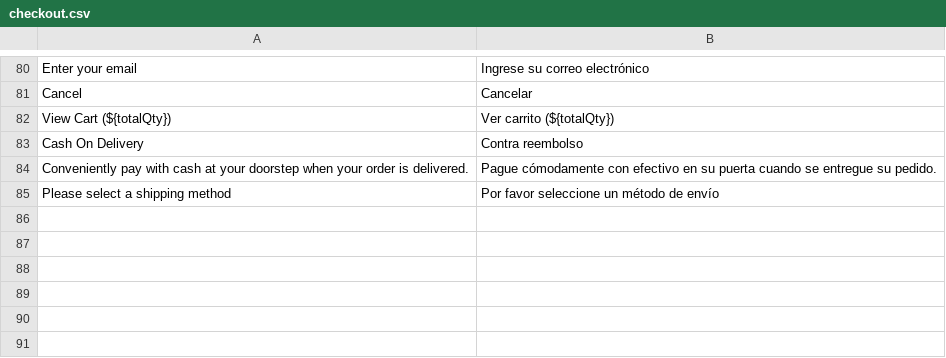
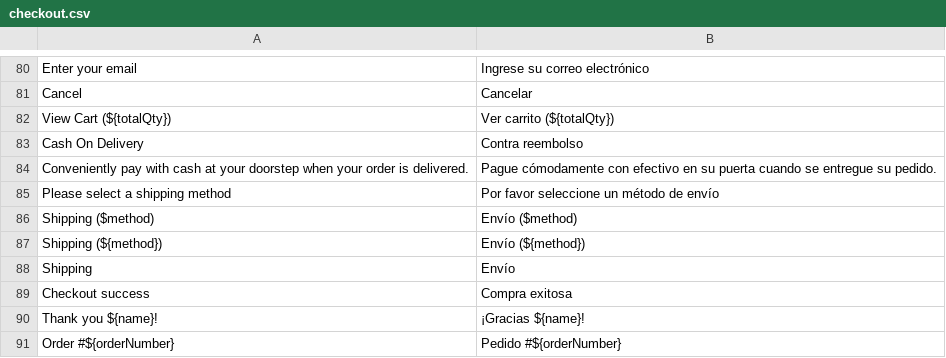
Before and after one commit to sovietto/evershop, a CSV file: translations/es/checkout.csv, drawn as a sheet; only a part is shown, gaps mark what is left out; the diff names each change by its address in the sheet, - before the commit and + after, or states it on an @@ line.

```diff
--- a/translations/es/checkout.csv
+++ b/translations/es/checkout.csv
+row 86: Shipping ($method) | Envío ($method)
+row 87: Shipping (${method}) | Envío (${method})
+row 88: Shipping | Envío
+row 89: Checkout success | Compra exitosa
+row 90: Thank you ${name}! | ¡Gracias ${name}!
+row 91: Order #${orderNumber} | Pedido #${orderNumber}
```
Also changed, not shown: translations/es/account.csv, translations/es/catalog.csv.
